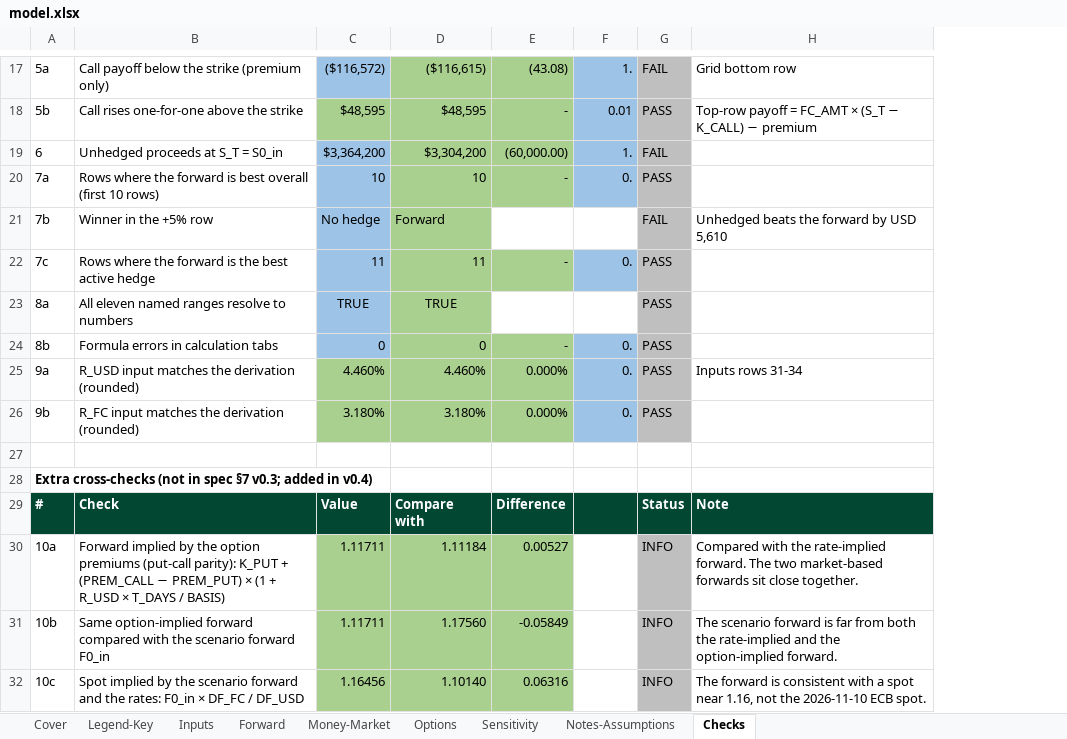
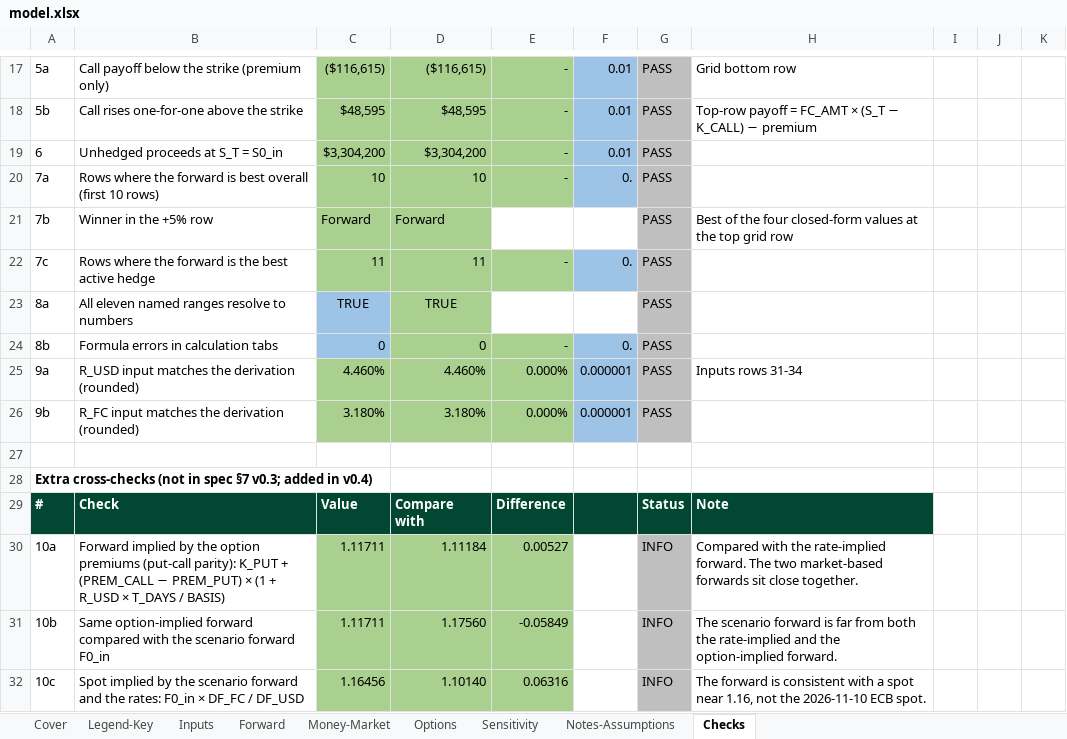
Before and after one commit to curran-hirata/curran-hirata, an Excel workbook: capabilities/fx-hedging/model.xlsx, sheet Checks, drawn as a sheet; only a part is shown, gaps mark what is left out; values as stored, in another font and other column widths than the file's, no borders; the diff covers the shown part only; the diff names each change by its address in the sheet, - before the commit and + after, or states it on an @@ line.

```diff
--- a/capabilities/fx-hedging/model.xlsx (sheet Checks)
+++ b/capabilities/fx-hedging/model.xlsx (sheet Checks)
+column I, empty
+column J, empty
+column K, empty
-C17 fill: #9DC3E6
+C17 fill: #A9D08E
-C17: ($116,572)
+C17: ($116,615)
-E17: (43.08)
+E17: -
-F17: 1.
+F17: 0.01
-G17: FAIL
+G17: PASS
-C19: $3,364,200
+C19: $3,304,200
-C19:C22 fill: #9DC3E6
+C19:C22 fill: #A9D08E
-E19: (60,000.00)
+E19: -
-F19: 1.
+F19: 0.01
-G19: FAIL
+G19: PASS
-C21: No hedge
+C21: Forward
-G21: FAIL
+G21: PASS
-H21: Unhedged beats the forward by USD 5,610
+H21: Best of the four closed-form values at the top grid row
-F25:F26: 0.
+F25:F26: 0.000001
```
Also changed, not shown: 33 edited cells and cell formats elsewhere in this sheet, sheet Cover, formulas that keep their value.
